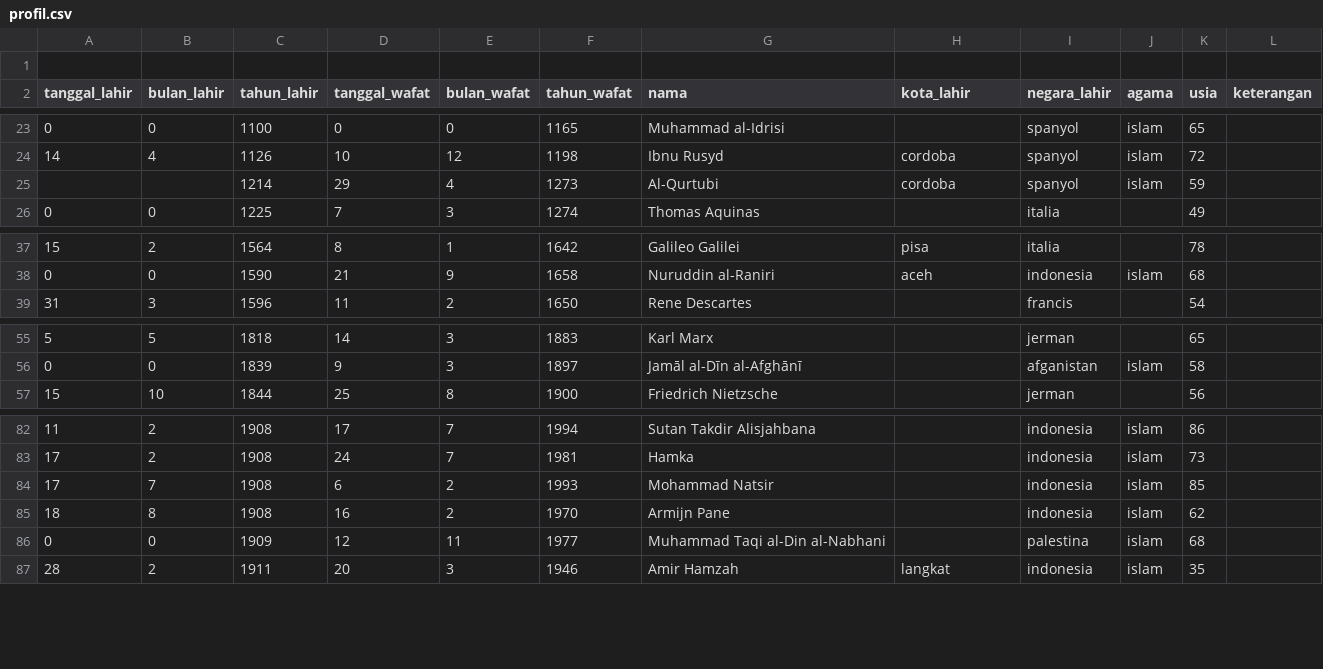
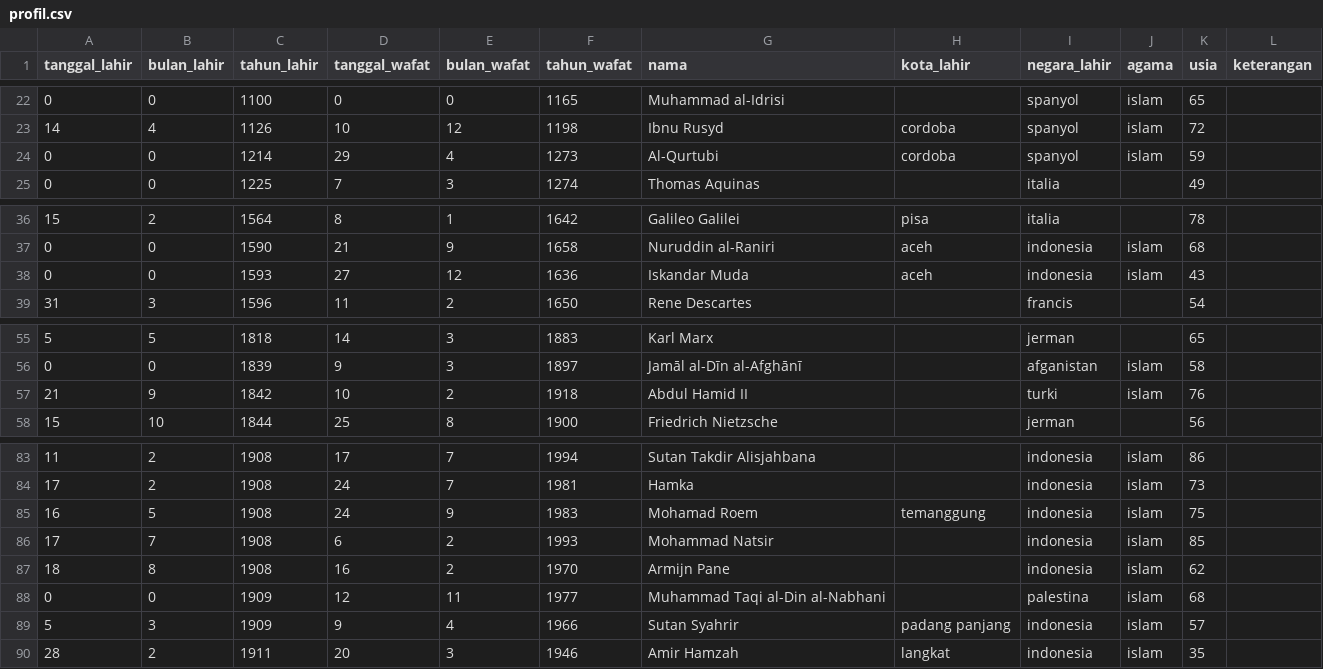
Before and after one commit to choniyuazwan/sejarah, a CSV file: profil.csv, drawn as a sheet; only a part is shown, gaps mark what is left out.

Commit message:
tambah data baru

```diff
--- a/profil.csv
+++ b/profil.csv
@@ -1,2 +1 @@
-,,,,,,,,,,,
 tanggal_lahir,bulan_lahir,tahun_lahir,tanggal_wafat,bulan_wafat,tahun_wafat,nama,kota_lahir,negara_lahir,agama,usia,keterangan
@@ -24,3 +23,3 @@ tanggal_lahir,bulan_lahir,tahun_lahir,tanggal_wafat,bulan_wafat,tahun_wafat,nama
 14,4,1126,10,12,1198,Ibnu Rusyd,cordoba,spanyol,islam,72,
-,,1214,29,4,1273,Al-Qurtubi,cordoba,spanyol,islam,59,
+0,0,1214,29,4,1273,Al-Qurtubi,cordoba,spanyol,islam,59,
 0,0,1225,7,3,1274,Thomas Aquinas,,italia,,49,
@@ -38,2 +37,3 @@ tanggal_lahir,bulan_lahir,tahun_lahir,tanggal_wafat,bulan_wafat,tahun_wafat,nama
 0,0,1590,21,9,1658,Nuruddin al-Raniri,aceh,indonesia,islam,68,
+0,0,1593,27,12,1636,Iskandar Muda,aceh,indonesia,islam,43,
 31,3,1596,11,2,1650,Rene Descartes,,francis,,54,
@@ -56,2 +56,3 @@ tanggal_lahir,bulan_lahir,tahun_lahir,tanggal_wafat,bulan_wafat,tahun_wafat,nama
 0,0,1839,9,3,1897,Jamāl al-Dīn al-Afghānī,,afganistan,islam,58,
+21,9,1842,10,2,1918,Abdul Hamid II,,turki,islam,76,
 15,10,1844,25,8,1900,Friedrich Nietzsche,,jerman,,56,
@@ -83,2 +84,3 @@ tanggal_lahir,bulan_lahir,tahun_lahir,tanggal_wafat,bulan_wafat,tahun_wafat,nama
 17,2,1908,24,7,1981,Hamka ,,indonesia,islam,73,
+16,5,1908,24,9,1983,Mohamad Roem,temanggung,indonesia,islam,75,
 17,7,1908,6,2,1993,Mohammad Natsir ,,indonesia,islam,85,
@@ -86,2 +88,3 @@ tanggal_lahir,bulan_lahir,tahun_lahir,tanggal_wafat,bulan_wafat,tahun_wafat,nama
 0,0,1909,12,11,1977,Muhammad Taqi al-Din al-Nabhani,,palestina,islam,68,
+5,3,1909,9,4,1966,Sutan Syahrir,padang panjang,indonesia,islam,57,
 28,2,1911,20,3,1946,Amir Hamzah ,langkat,indonesia,islam,35,
```
